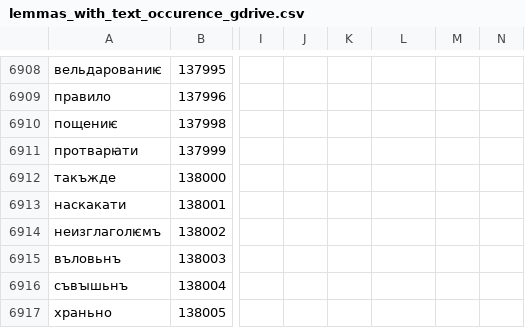
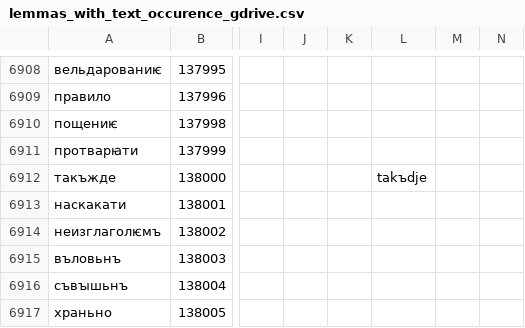
Before and after one commit to 12401453/ocs_server, a CSV file: autoreconstructor/lemmas_with_text_occurence_gdrive.csv, drawn as a sheet; only a part is shown, gaps mark what is left out; the diff names each change by its address in the sheet, - before the commit and + after, or states it on an @@ line.

```diff
--- a/autoreconstructor/lemmas_with_text_occurence_gdrive.csv
+++ b/autoreconstructor/lemmas_with_text_occurence_gdrive.csv
-L6912: (empty)
+L6912: takъdje
```
Also changed, not shown: 8 other files.
